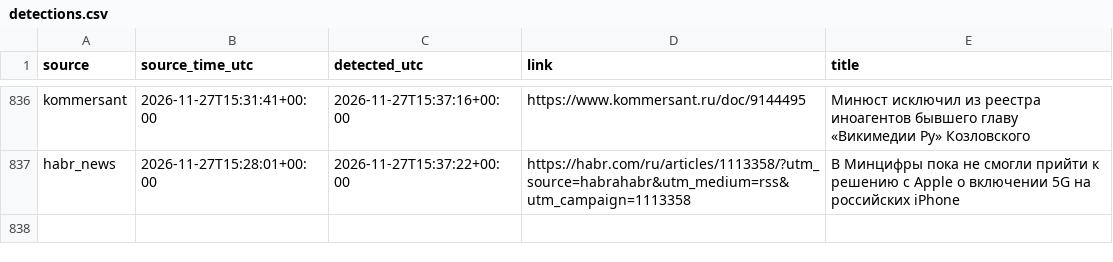
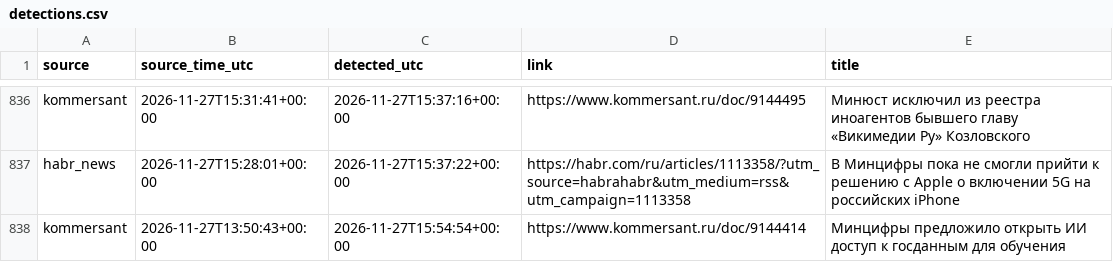
Before and after one commit to kvyvo/rknkid-radar, a CSV file: detections.csv, drawn as a sheet; only a part is shown, gaps mark what is left out.

```diff
--- a/detections.csv
+++ b/detections.csv
@@ -1032 +1032,2 @@ kommersant,2026-11-27T15:31:41+00:00,2026-11-27T15:37:16+00:00,https://www.komme
 habr_news,2026-11-27T15:28:01+00:00,2026-11-27T15:37:22+00:00,https://habr.com/ru/articles/1113358/?utm_source=habrahabr&utm_medium=rss&utm_campaign=1113358,"В Минцифры пока не смогли прийти к решению с Apple о включении 5G на российских iPhone"
+kommersant,2026-11-27T13:50:43+00:00,2026-11-27T15:54:54+00:00,https://www.kommersant.ru/doc/9144414,"Минцифры предложило открыть ИИ доступ к госданным для обучения"
```
Also changed, not shown: 1 other file.
